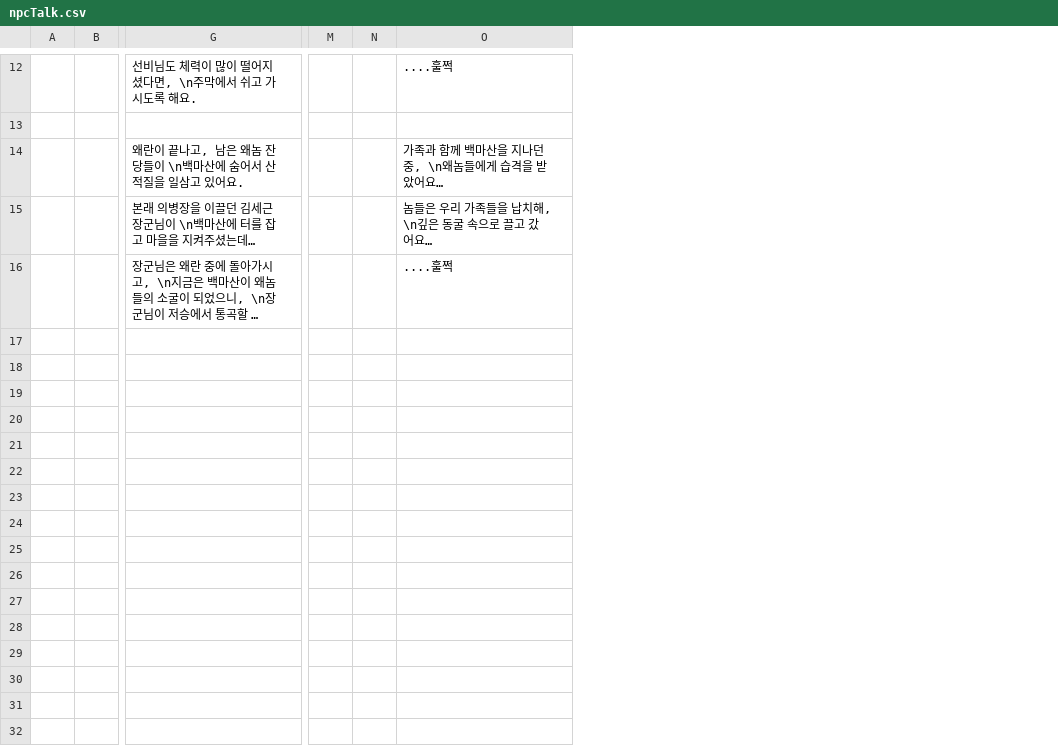
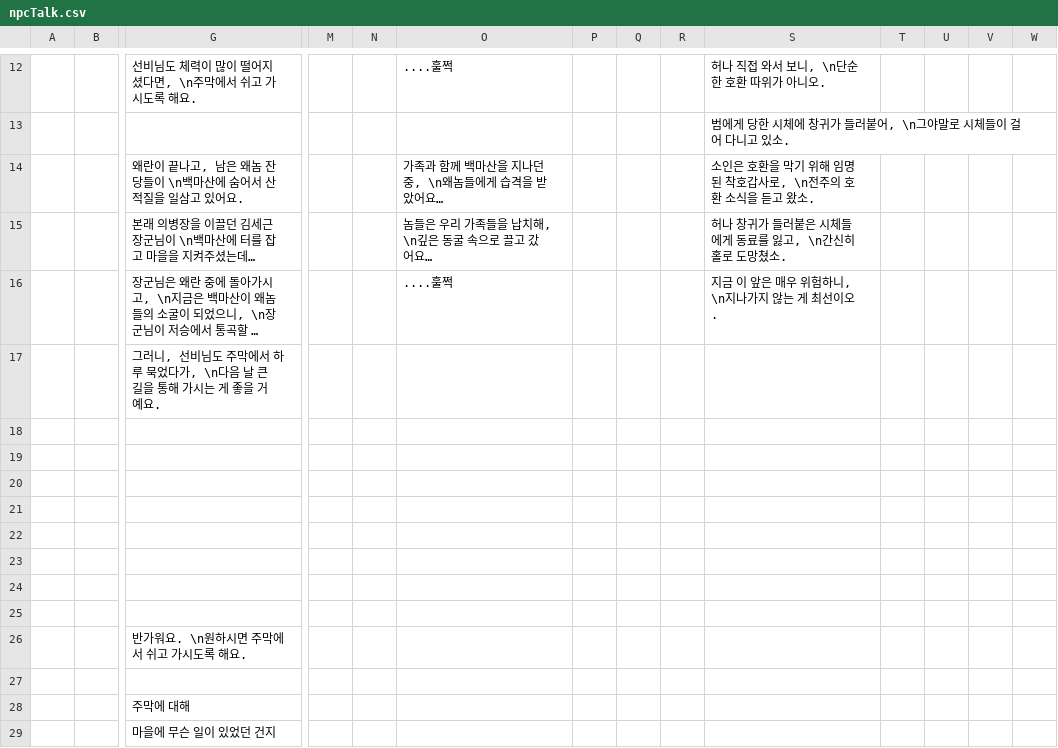
Before and after one commit to ProjPastExam/PastExamFile, a CSV file: 과거시험 시제/Seonbi/datafiles/npcTalk.csv, drawn as a sheet; only a part is shown, gaps mark what is left out; long unchanged cells end in …; rows hold the shown columns only; the diff covers the shown part only; the diff names each change by its address in the sheet, - before the commit and + after, or states it on an @@ line.

```diff
--- a/과거시험 시제/Seonbi/datafiles/npcTalk.csv
+++ b/과거시험 시제/Seonbi/datafiles/npcTalk.csv
+column P, empty
+column Q, empty
+column R, empty
+column S, rows 12-16: 허나 직접 와서 보니, \n단순한 호환 따위가 아니오. | 범에게 당한 시체에 창귀가 들러붙어, \n그야말로 시체들이 걸어 다니고 있소. | 소인은 호환을 막기 위해 임명된 착호갑사로, \n전주의 호환 소식을 듣고 왔소. | 허나 창귀가 들러붙은 시체들에게 동료를 잃고, \n간신히 홀로 도망쳤소. | 지금 이 앞은 매우 위험하니, \n지나가지 않는 게 최선이오.
+column T, empty
+column U, empty
+column V, empty
+column W, empty
+row 17:  |  | 그러니, 선비님도 주막에서 하루 묵었다가, \n다음 날 큰 길을 통해 가시는 게 좋을 거예요.
+row 18: (empty)
+row 19: (empty)
+row 20: (empty)
+row 21: (empty)
+row 22: (empty)
+row 23: (empty)
+row 24: (empty)
+row 25: (empty)
+row 26:  |  | 반가워요. \n원하시면 주막에서 쉬고 가시도록 해요.
+row 27: (empty)
+row 28:  |  | 주막에 대해
+row 29:  |  | 마을에 무슨 일이 있었던 건지
```
Also changed, not shown: 13 added rows, 1 removed row and 2 edited cells elsewhere in this file, 과거시험 시제/Seonbi/datafiles/chunStageTalk.csv, 과거시험 시제/Seonbi/datafiles/st04Cs.csv, 50 other files.
